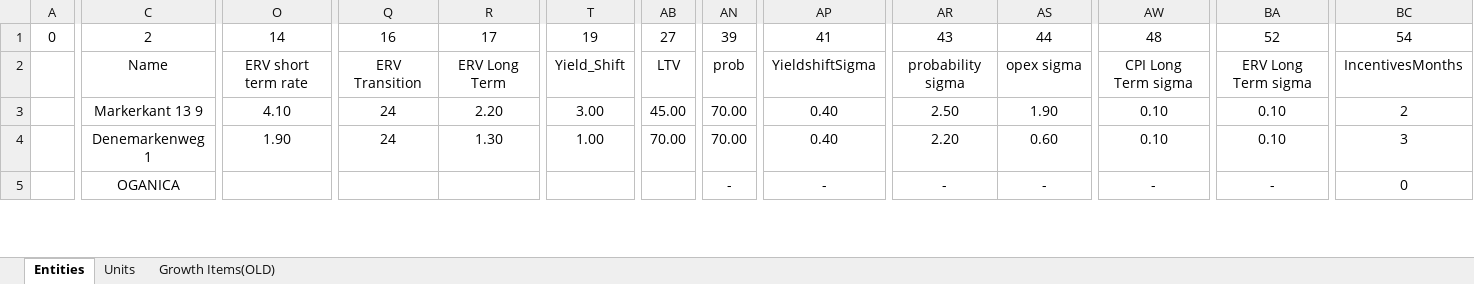
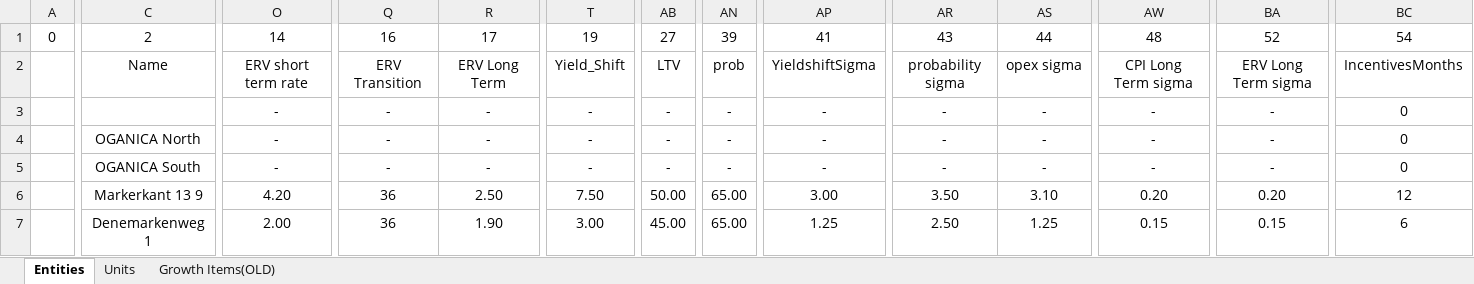
Before and after one commit to oganator/OGN, an Excel workbook: models/Data.xlsx, sheet Entities, drawn as a sheet; only a part is shown, gaps mark what is left out; values as stored, in another font and other column widths than the file's, no borders; removed rows and columns are numbered as before the commit, all else as after; rows hold the shown columns only; the diff covers the shown part only; the diff names each change by its address in the sheet, - before the commit and + after, or states it on an @@ line.

```diff
--- a/models/Data.xlsx (sheet Entities)
+++ b/models/Data.xlsx (sheet Entities)
+row 3:  |  | - | - | - | - | - | - | - | - | - | - | - | 0
+row 4:  | OGANICA North | - | - | - | - | - | - | - | - | - | - | - | 0
+row 5:  | OGANICA South | - | - | - | - | - | - | - | - | - | - | - | 0
-O6: 4.10
+O6: 4.20
-Q6:Q7: 24
+Q6:Q7: 36
-R6: 2.20
+R6: 2.50
-T6: 3.00
+T6: 7.50
-AB6: 45.00
+AB6: 50.00
-AN6:AN7: 70.00
+AN6:AN7: 65.00
-AP6: 0.40
+AP6: 3.00
-AR6: 2.50
+AR6: 3.50
-AS6: 1.90
+AS6: 3.10
-AW6: 0.10
+AW6: 0.20
-BA6: 0.10
+BA6: 0.20
-BC6: 2
+BC6: 12
-O7: 1.90
+O7: 2.00
-R7: 1.30
+R7: 1.90
-T7: 1.00
+T7: 3.00
-AB7: 70.00
+AB7: 45.00
-AP7: 0.40
+AP7: 1.25
-AR7: 2.20
+AR7: 2.50
-AS7: 0.60
+AS7: 1.25
-AW7: 0.10
+AW7: 0.15
-BA7: 0.10
+BA7: 0.15
-BC7: 3
+BC7: 6
-row 5:  | OGANICA |  |  |  |  |  | - | - | - | - | - | - | 0
```
Also changed, not shown: 68 edited cells elsewhere in this sheet, 32 other files.
